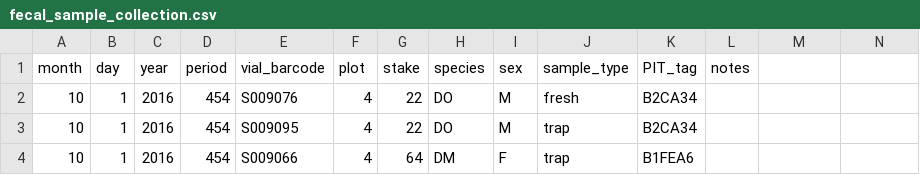
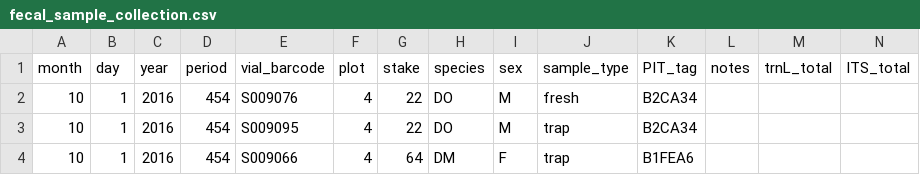
Before and after one commit to weecology/Metabarcoding, a CSV file: CollectionData/fecal_sample_collection.csv, drawn as a sheet; only a part is shown; the diff names each change by its address in the sheet, - before the commit and + after, or states it on an @@ line.

Commit message:
add trnL_total column to fecal_sample_collection data

```diff
--- a/CollectionData/fecal_sample_collection.csv
+++ b/CollectionData/fecal_sample_collection.csv
-M1: (empty)
+M1: trnL_total
-N1: (empty)
+N1: ITS_total
```
